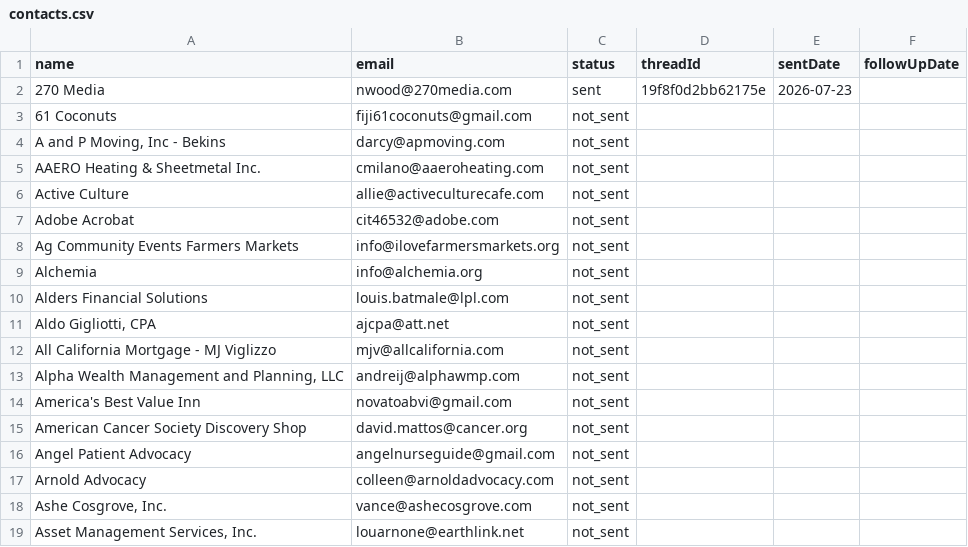
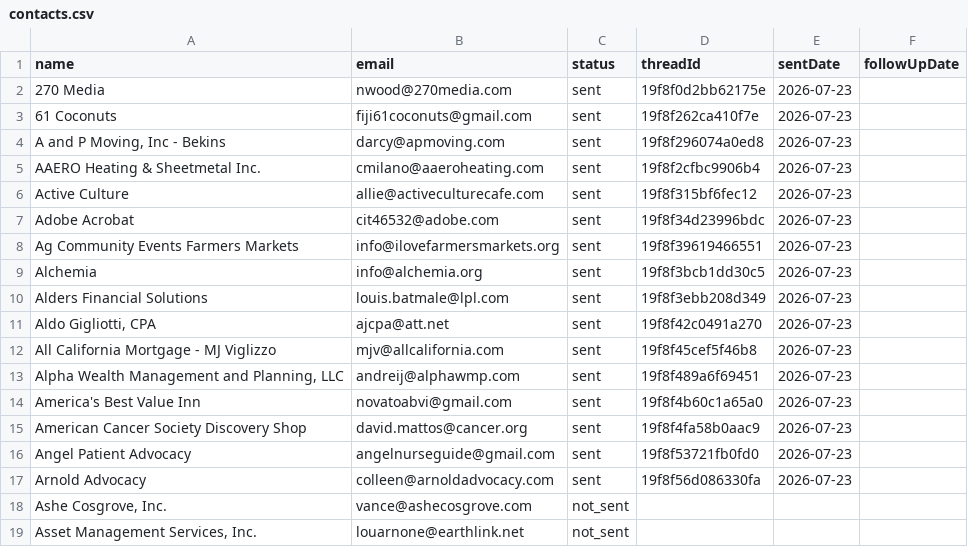
Before and after one commit to HamzaLovesCoding/outreachemailbot, a CSV file: data/contacts.csv, drawn as a sheet; only a part is shown.

```diff
--- a/data/contacts.csv
+++ b/data/contacts.csv
@@ -2,17 +2,17 @@ name,email,status,threadId,sentDate,followUpDate
 270 Media,nwood@270media.com,sent,19f8f0d2bb62175e,2026-07-23,
-61 Coconuts,fiji61coconuts@gmail.com,not_sent,,,
-"A and P Moving, Inc - Bekins",darcy@apmoving.com,not_sent,,,
-AAERO Heating & Sheetmetal Inc.,cmilano@aaeroheating.com,not_sent,,,
-Active Culture,allie@activeculturecafe.com,not_sent,,,
-Adobe Acrobat,cit46532@adobe.com,not_sent,,,
-Ag Community Events Farmers Markets,info@ilovefarmersmarkets.org,not_sent,,,
-Alchemia,info@alchemia.org,not_sent,,,
-Alders Financial Solutions,louis.batmale@lpl.com,not_sent,,,
-"Aldo Gigliotti, CPA",ajcpa@att.net,not_sent,,,
-All California Mortgage - MJ Viglizzo,mjv@allcalifornia.com,not_sent,,,
-"Alpha Wealth Management and Planning, LLC",andreij@alphawmp.com,not_sent,,,
-America's Best Value Inn,novatoabvi@gmail.com,not_sent,,,
-American Cancer Society Discovery Shop,david.mattos@cancer.org,not_sent,,,
-Angel Patient Advocacy,angelnurseguide@gmail.com,not_sent,,,
-Arnold Advocacy,colleen@arnoldadvocacy.com,not_sent,,,
+61 Coconuts,fiji61coconuts@gmail.com,sent,19f8f262ca410f7e,2026-07-23,
+"A and P Moving, Inc - Bekins",darcy@apmoving.com,sent,19f8f296074a0ed8,2026-07-23,
+AAERO Heating & Sheetmetal Inc.,cmilano@aaeroheating.com,sent,19f8f2cfbc9906b4,2026-07-23,
+Active Culture,allie@activeculturecafe.com,sent,19f8f315bf6fec12,2026-07-23,
+Adobe Acrobat,cit46532@adobe.com,sent,19f8f34d23996bdc,2026-07-23,
+Ag Community Events Farmers Markets,info@ilovefarmersmarkets.org,sent,19f8f39619466551,2026-07-23,
+Alchemia,info@alchemia.org,sent,19f8f3bcb1dd30c5,2026-07-23,
+Alders Financial Solutions,louis.batmale@lpl.com,sent,19f8f3ebb208d349,2026-07-23,
+"Aldo Gigliotti, CPA",ajcpa@att.net,sent,19f8f42c0491a270,2026-07-23,
+All California Mortgage - MJ Viglizzo,mjv@allcalifornia.com,sent,19f8f45cef5f46b8,2026-07-23,
+"Alpha Wealth Management and Planning, LLC",andreij@alphawmp.com,sent,19f8f489a6f69451,2026-07-23,
+America's Best Value Inn,novatoabvi@gmail.com,sent,19f8f4b60c1a65a0,2026-07-23,
+American Cancer Society Discovery Shop,david.mattos@cancer.org,sent,19f8f4fa58b0aac9,2026-07-23,
+Angel Patient Advocacy,angelnurseguide@gmail.com,sent,19f8f53721fb0fd0,2026-07-23,
+Arnold Advocacy,colleen@arnoldadvocacy.com,sent,19f8f56d086330fa,2026-07-23,
 "Ashe Cosgrove, Inc.",vance@ashecosgrove.com,not_sent,,,
```
